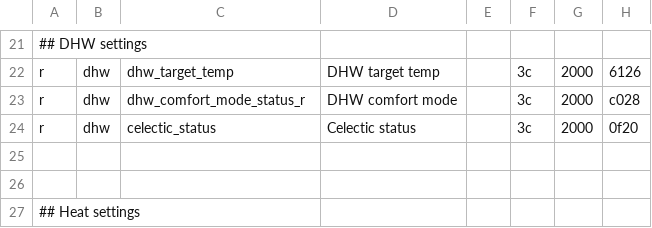
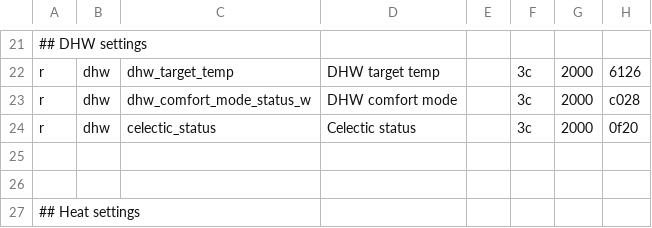
Before and after one commit to ysard/ebusd_configuration_chaffoteaux_bridgenet, a CSV file: mira_c_green.csv, drawn as a sheet; only a part is shown, gaps mark what is left out; the diff names each change by its address in the sheet, - before the commit and + after, or states it on an @@ line.

Commit message:
Rename dhw_comfort_mode_status_r to dhw_comfort_mode_status__w to keep the same name for the 2 versions r/w (conflict with broadcast msg)

```diff
--- a/mira_c_green.csv
+++ b/mira_c_green.csv
-C23: dhw_comfort_mode_status_r
+C23: dhw_comfort_mode_status_w
```
